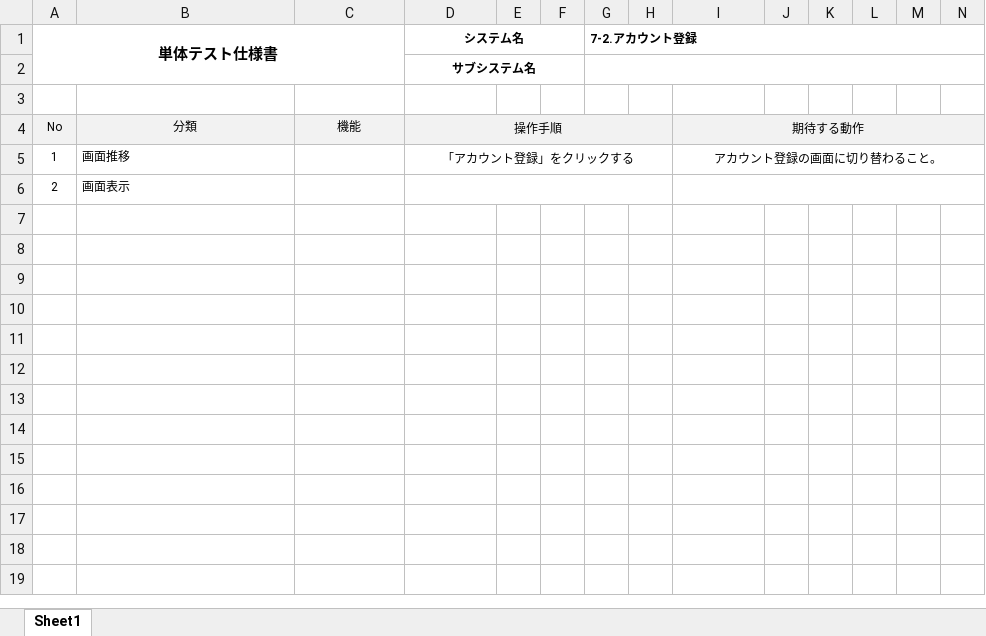
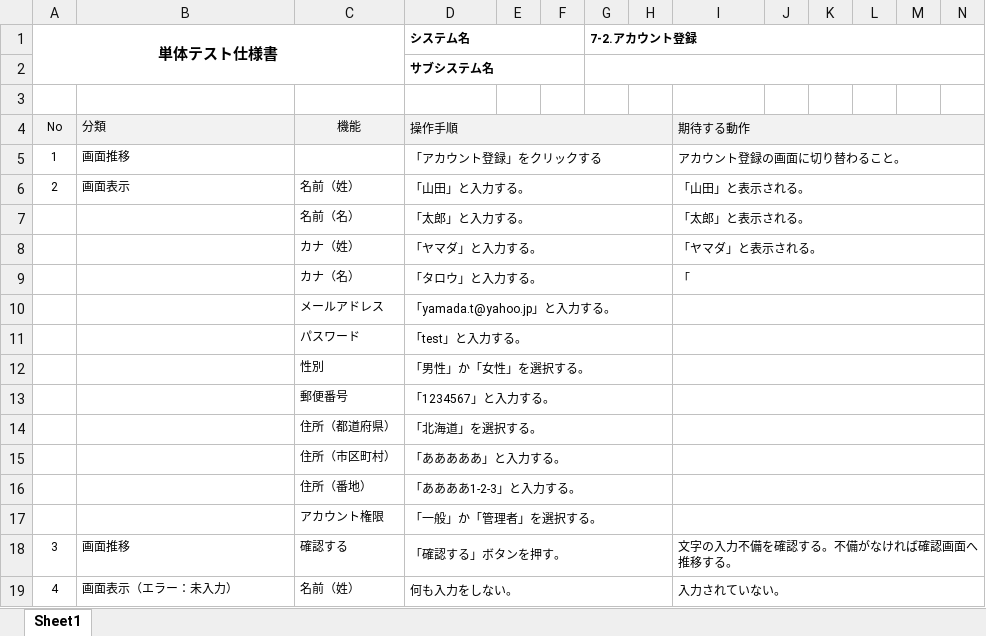
Before and after one commit to test-saitomini/7-Programming-exercises, an Excel workbook: testcase_account.xlsx, sheet Sheet1, drawn as a sheet; only a part is shown; values as stored, in another font and other column widths than the file's, no borders; rows hold the shown columns only; the diff covers the shown part only; the diff names each change by its address in the sheet, - before the commit and + after, or states it on an @@ line.

```diff
--- a/testcase_account.xlsx (sheet Sheet1)
+++ b/testcase_account.xlsx (sheet Sheet1)
-D1:D2 alignment: center
+D1:D2 alignment: left
-B4 alignment: center
+B4 alignment: left
-D4:D5 alignment: center
+D4:D5 alignment: left
-I4:I5 alignment: center
+I4:I5 alignment: left
-C6: (empty)
+C6: 名前（姓）
-D6 (システム名): (empty)
+D6 (システム名): 「山田」と入力する。
-I6: (empty)
+I6: 「山田」と表示される。
+row 7:  |  | 名前（名） | 「太郎」と入力する。 |  |  |  |  | 「太郎」と表示される。
+row 8:  |  | カナ（姓） | 「ヤマダ」と入力する。 |  |  |  |  | 「ヤマダ」と表示される。
+row 9:  |  | カナ（名） | 「タロウ」と入力する。 |  |  |  |  | 「
+row 10:  |  | メールアドレス | 「yamada.t@yahoo.jp」と入力する。
+row 11:  |  | パスワード | 「test」と入力する。
+row 12:  |  | 性別 | 「男性」か「女性」を選択する。
+row 13:  |  | 郵便番号 | 「1234567」と入力する。
+row 14:  |  | 住所（都道府県） | 「北海道」を選択する。
+row 15:  |  | 住所（市区町村） | 「あああああ」と入力する。
+row 16:  |  | 住所（番地） | 「ああああ1-2-3」と入力する。
+row 17:  |  | アカウント権限 | 「一般」か「管理者」を選択する。
+row 18: 3 | 画面推移 | 確認する | 「確認する」ボタンを押す。 |  |  |  |  | 文字の入力不備を確認する。不備がなければ確認画面へ推移する。
+row 19: 4 | 画面表示（エラー：未入力） | 名前（姓） | 何も入力をしない。 |  |  |  |  | 入力されていない。
```
Also changed, not shown: 41 added rows elsewhere in this sheet.
